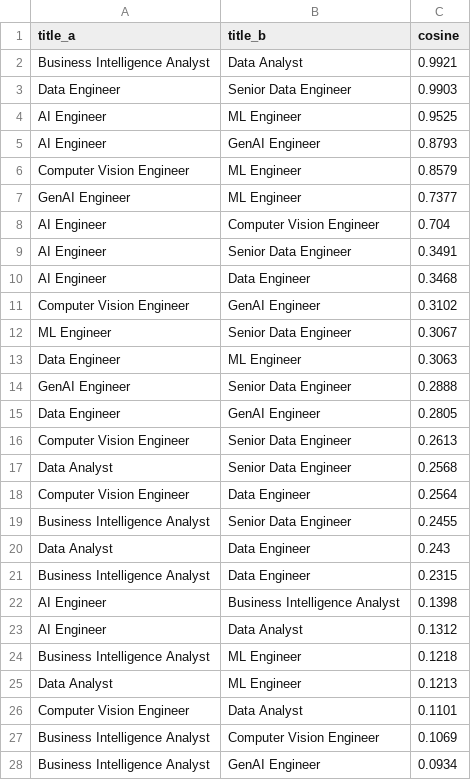
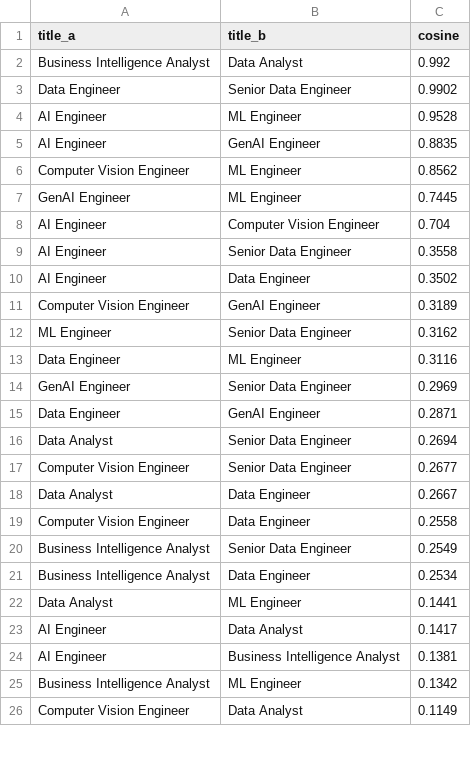
Before and after one commit to DuongXD-27/occupational-skill-structure-mining, a CSV file: reports/analysis/rq3_title_similarity.csv, drawn as a sheet; only a part is shown; the diff covers the shown part only.

```diff
--- a/reports/analysis/rq3_title_similarity.csv
+++ b/reports/analysis/rq3_title_similarity.csv
@@ -1,28 +1,26 @@
 title_a,title_b,cosine
-Business Intelligence Analyst,Data Analyst,0.9921
-Data Engineer,Senior Data Engineer,0.9903
-AI Engineer,ML Engineer,0.9525
-AI Engineer,GenAI Engineer,0.8793
-Computer Vision Engineer,ML Engineer,0.8579
-GenAI Engineer,ML Engineer,0.7377
+Business Intelligence Analyst,Data Analyst,0.992
+Data Engineer,Senior Data Engineer,0.9902
+AI Engineer,ML Engineer,0.9528
+AI Engineer,GenAI Engineer,0.8835
+Computer Vision Engineer,ML Engineer,0.8562
+GenAI Engineer,ML Engineer,0.7445
 AI Engineer,Computer Vision Engineer,0.704
-AI Engineer,Senior Data Engineer,0.3491
-AI Engineer,Data Engineer,0.3468
-Computer Vision Engineer,GenAI Engineer,0.3102
-ML Engineer,Senior Data Engineer,0.3067
-Data Engineer,ML Engineer,0.3063
-GenAI Engineer,Senior Data Engineer,0.2888
-Data Engineer,GenAI Engineer,0.2805
-Computer Vision Engineer,Senior Data Engineer,0.2613
-Data Analyst,Senior Data Engineer,0.2568
-Computer Vision Engineer,Data Engineer,0.2564
-Business Intelligence Analyst,Senior Data Engineer,0.2455
-Data Analyst,Data Engineer,0.243
-Business Intelligence Analyst,Data Engineer,0.2315
-AI Engineer,Business Intelligence Analyst,0.1398
-AI Engineer,Data Analyst,0.1312
-Business Intelligence Analyst,ML Engineer,0.1218
-Data Analyst,ML Engineer,0.1213
-Computer Vision Engineer,Data Analyst,0.1101
-Business Intelligence Analyst,Computer Vision Engineer,0.1069
-Business Intelligence Analyst,GenAI Engineer,0.0934
+AI Engineer,Senior Data Engineer,0.3558
+AI Engineer,Data Engineer,0.3502
+Computer Vision Engineer,GenAI Engineer,0.3189
+ML Engineer,Senior Data Engineer,0.3162
+Data Engineer,ML Engineer,0.3116
+GenAI Engineer,Senior Data Engineer,0.2969
+Data Engineer,GenAI Engineer,0.2871
+Data Analyst,Senior Data Engineer,0.2694
+Computer Vision Engineer,Senior Data Engineer,0.2677
+Data Analyst,Data Engineer,0.2667
+Computer Vision Engineer,Data Engineer,0.2558
+Business Intelligence Analyst,Senior Data Engineer,0.2549
+Business Intelligence Analyst,Data Engineer,0.2534
+Data Analyst,ML Engineer,0.1441
+AI Engineer,Data Analyst,0.1417
+AI Engineer,Business Intelligence Analyst,0.1381
+Business Intelligence Analyst,ML Engineer,0.1342
+Computer Vision Engineer,Data Analyst,0.1149
```
Also changed, not shown: 2 added rows and 1 edited cell elsewhere in this file, reports/analysis/rq2_skill_frequency.csv, reports/analysis/rq2_skill_pairs.csv, 27 other files.
